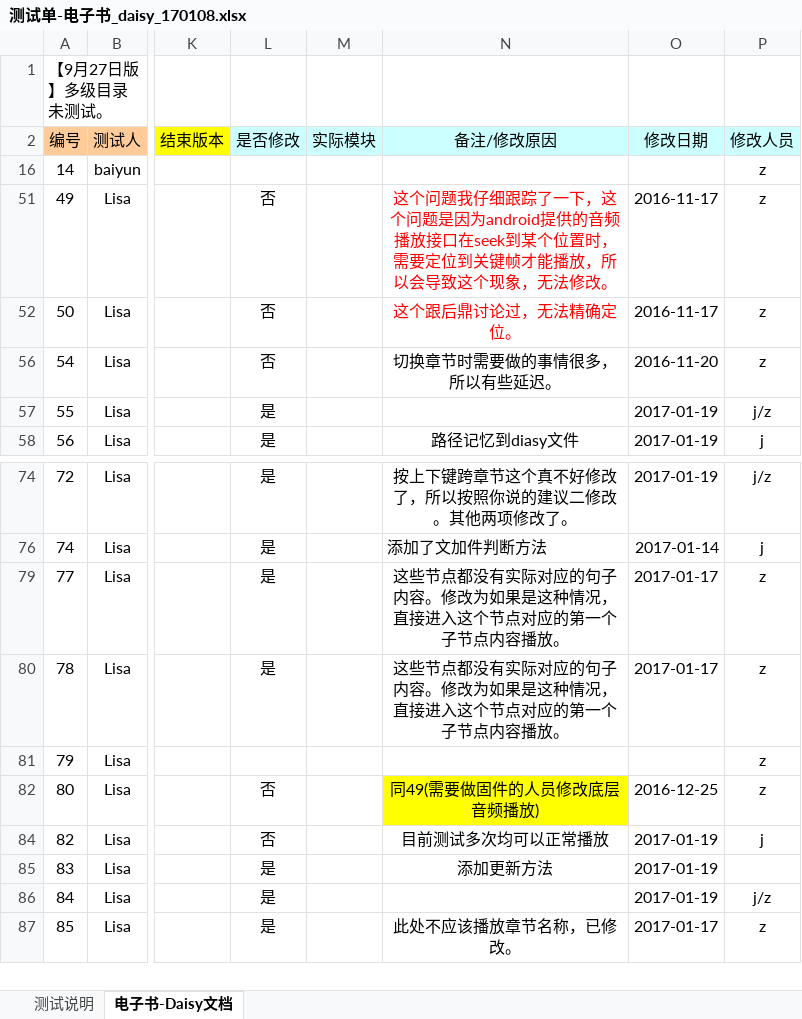
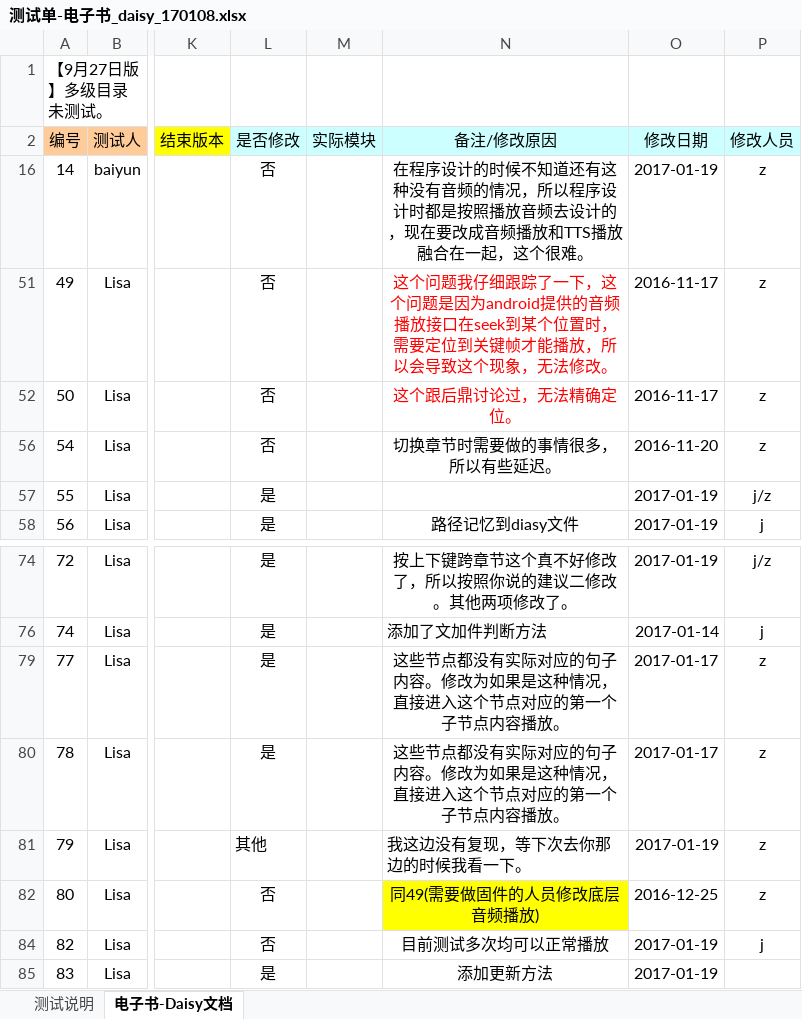
Before and after one commit to weizhiping/ebook, an Excel workbook: 测试单-电子书_daisy_170108.xlsx, sheet 电子书-Daisy文档, drawn as a sheet; only a part is shown, gaps mark what is left out; the shorter side is filled out with more unchanged rows; values as stored, in another font and other column widths than the file's, no borders; conditional formats not drawn; the diff names each change by its address in the sheet, - before the commit and + after, or states it on an @@ line.

Commit message:
回复bug单。

```diff
--- a/测试单-电子书_daisy_170108.xlsx (sheet 电子书-Daisy文档)
+++ b/测试单-电子书_daisy_170108.xlsx (sheet 电子书-Daisy文档)
-L16 (是否修改): (empty)
+L16 (是否修改): 否
-N16 (备注/修改原因): (empty)
+N16 (备注/修改原因): 在程序设计的时候不知道还有这种没有音频的情况，所以程序设计时都是按照播放音频去设计的，现在要改成音频播放和TTS播放融合在一起，这个很难。
-O16 (修改日期): (empty)
+O16 (修改日期): 2017-01-19
-L81 (是否修改): (empty)
+L81 (是否修改): 其他
-N81 (备注/修改原因): (empty)
+N81 (备注/修改原因): 我这边没有复现，等下次去你那边的时候我看一下。
-O81 (修改日期): (empty)
+O81 (修改日期): 2017-01-19
```
